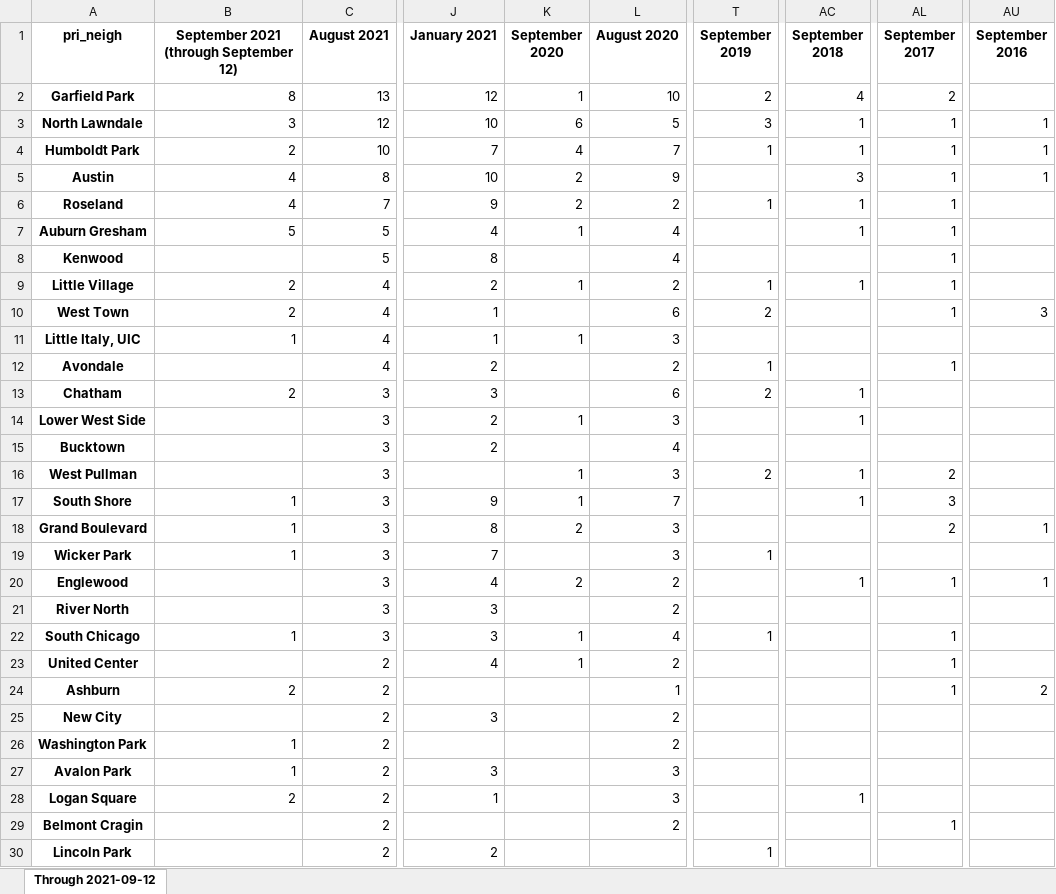
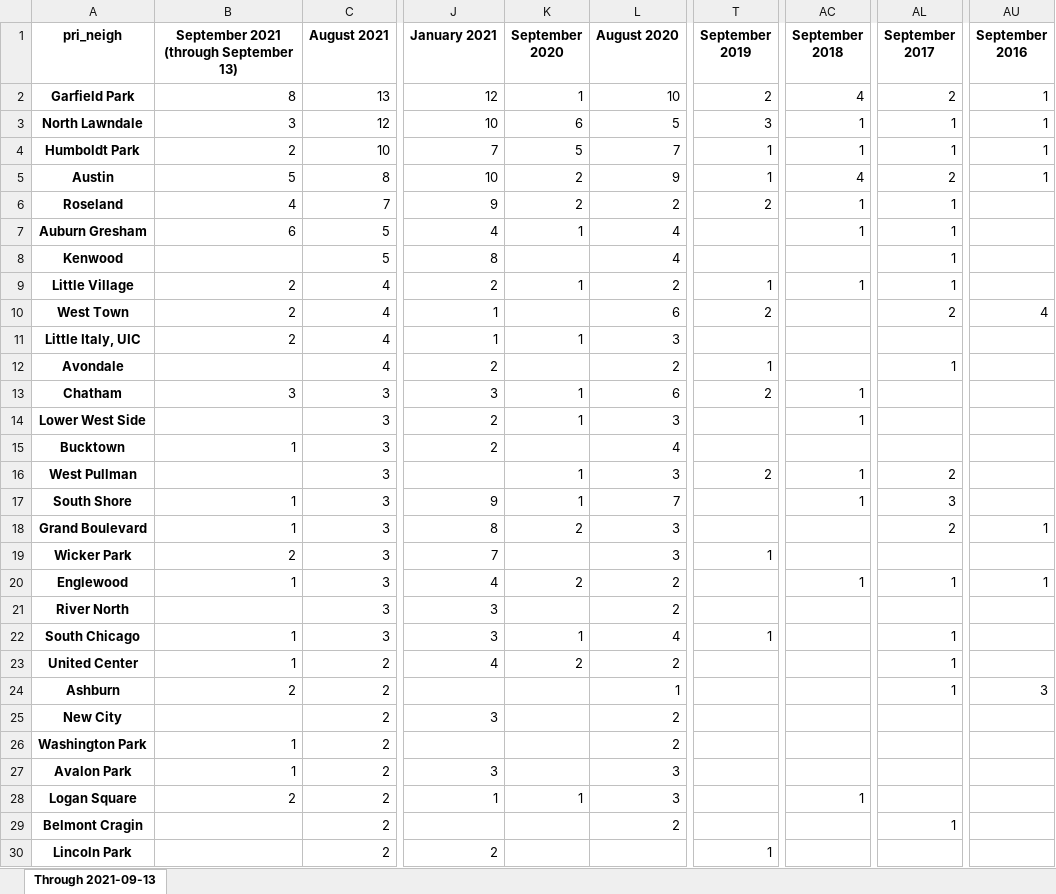
Before and after one commit to cbschicago/chicago-carjacking-tracker, an Excel workbook: output/excel/carjacking-by-neighborhood-by-month.xlsx, sheet Through 2021-09-13, drawn as a sheet; only a part is shown, gaps mark what is left out; values as stored, in another font and other column widths than the file's, no borders; the diff covers the shown part only; the diff names each change by its address in the sheet, - before the commit and + after, or states it on an @@ line.

```diff
--- a/output/excel/carjacking-by-neighborhood-by-month.xlsx (sheet Through 2021-09-13)
+++ b/output/excel/carjacking-by-neighborhood-by-month.xlsx (sheet Through 2021-09-13)
-sheet tab: Through 2021-09-12
+sheet tab: Through 2021-09-13
-B1: September 2021 (through September 12)
+B1: September 2021 (through September 13)
-AU2 (September 2016): (empty)
+AU2 (September 2016): 1
-K4 (September 2020): 4
+K4 (September 2020): 5
-B5: 4
+B5: 5
-T5 (September 2019): (empty)
+T5 (September 2019): 1
-AC5 (September 2018): 3
+AC5 (September 2018): 4
-AL5 (September 2017): 1
+AL5 (September 2017): 2
-T6 (September 2019): 1
+T6 (September 2019): 2
-B7: 5
+B7: 6
-AL10 (September 2017): 1
+AL10 (September 2017): 2
-AU10 (September 2016): 3
+AU10 (September 2016): 4
-B11: 1
+B11: 2
-B13: 2
+B13: 3
-K13 (September 2020): (empty)
+K13 (September 2020): 1
-B15: (empty)
+B15: 1
-B19: 1
+B19: 2
-B20: (empty)
+B20: 1
-B23: (empty)
+B23: 1
-K23 (September 2020): 1
+K23 (September 2020): 2
-AU24 (September 2016): 2
+AU24 (September 2016): 3
-K28 (September 2020): (empty)
+K28 (September 2020): 1
```
Also changed, not shown: 5 edited cells elsewhere in this sheet, output/excel/carjacking-by-month-yoy-latest.xlsx, 9 other files.
